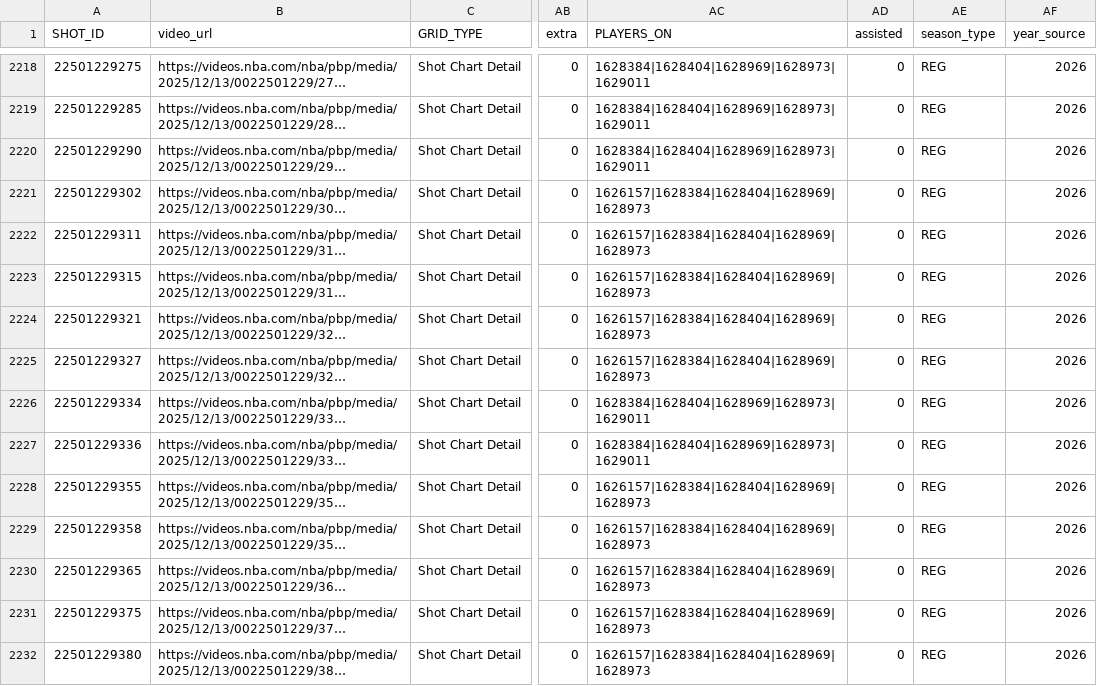
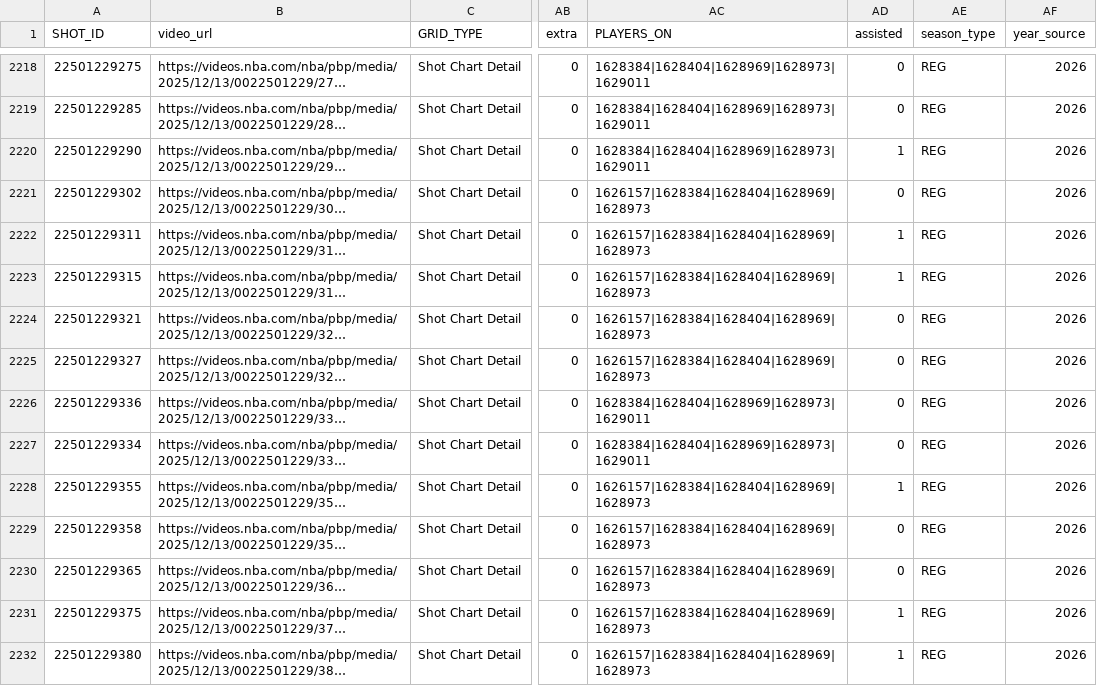
Before and after one commit to gabriel1200/shoturl_collect, a CSV file: shot_data_with_urls/2026/1610612752.csv, drawn as a sheet; only a part is shown, gaps mark what is left out; long unchanged cells end in …; the diff covers the shown part only; the diff names each change by its address in the sheet, - before the commit and + after, or states it on an @@ line.

```diff
--- a/shot_data_with_urls/2026/1610612752.csv
+++ b/shot_data_with_urls/2026/1610612752.csv
-AD2220 (assisted): 0
+AD2220 (assisted): 1
-AD2222:AD2223 (assisted): 0
+AD2222:AD2223 (assisted): 1
@@ row 2226 moved to row 2227: 22501229334 @@
-AD2228 (assisted): 0
+AD2228 (assisted): 1
-AD2231:AD2232 (assisted): 0
+AD2231:AD2232 (assisted): 1
```
Also changed, not shown: 1 moved row and 22 edited cells elsewhere in this file, shot_data_with_urls/2026/1610612743.csv, shot_data_with_urls/2026/1610612745.csv, 28 other files.
